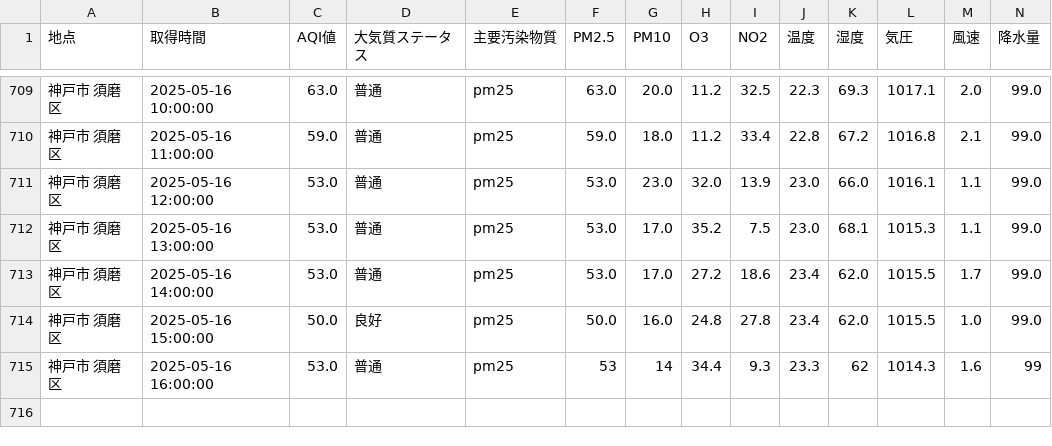
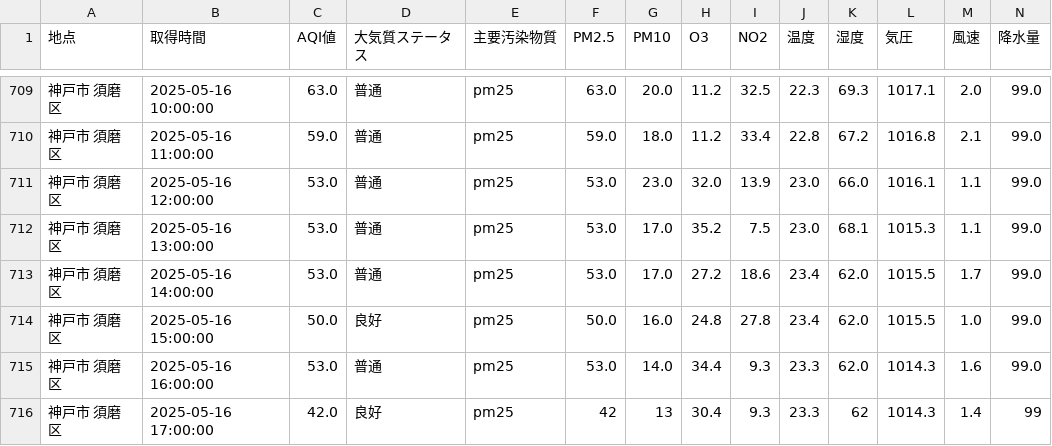
Before and after one commit to sw-sw-sw/aqi_monitoring, a CSV file: data/kobe_aqi_data.csv, drawn as a sheet; only a part is shown, gaps mark what is left out.

```diff
--- a/data/kobe_aqi_data.csv
+++ b/data/kobe_aqi_data.csv
@@ -714,2 +714,3 @@
 神戸市 須磨区,2025-05-16 15:00:00,50.0,良好,pm25,50.0,16.0,24.8,27.8,23.4,62.0,1015.5,1.0,99.0
-神戸市 須磨区,2025-05-16 16:00:00,53.0,普通,pm25,53,14,34.4,9.3,23.3,62,1014.3,1.6,99
+神戸市 須磨区,2025-05-16 16:00:00,53.0,普通,pm25,53.0,14.0,34.4,9.3,23.3,62.0,1014.3,1.6,99.0
+神戸市 須磨区,2025-05-16 17:00:00,42.0,良好,pm25,42,13,30.4,9.3,23.3,62,1014.3,1.4,99
```
Also changed, not shown: data/o3_google_api_1month/o3_by_google_aqi_api.csv, 1 other file.
